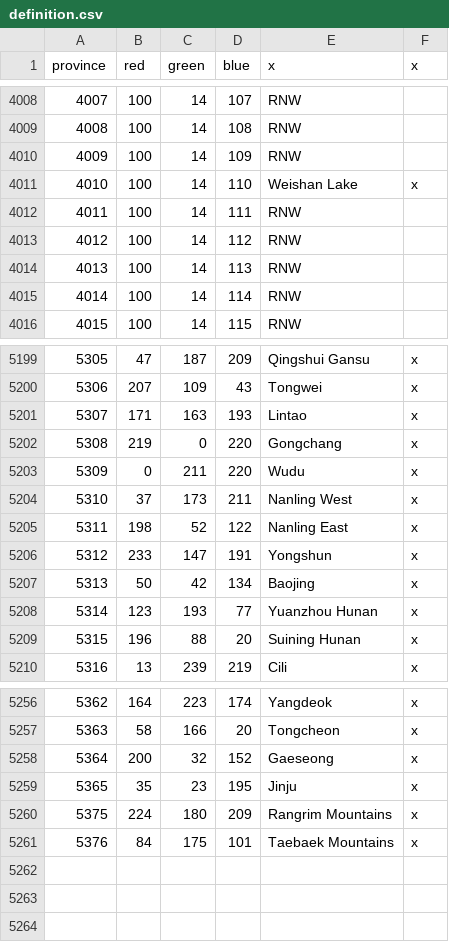
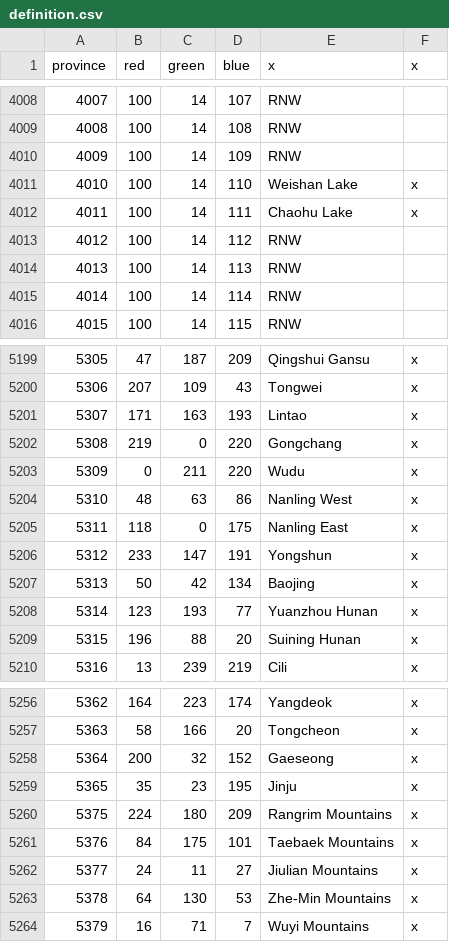
Before and after one commit to Aaronzhang11/EU4-Guangdong-Independent-Mod, a CSV file: guangdong_independent_practice/map/definition.csv, drawn as a sheet; only a part is shown, gaps mark what is left out.

Commit message:
feat(map): add southern mountain barriers and Chaohu Lake

```diff
--- a/guangdong_independent_practice/map/definition.csv
+++ b/guangdong_independent_practice/map/definition.csv
@@ -4011,3 +4011,3 @@ province;red;green;blue;x;x
 4010;100;14;110;Weishan Lake;x
-4011;100;14;111;RNW;
+4011;100;14;111;Chaohu Lake;x
 4012;100;14;112;RNW;
@@ -5203,4 +5203,4 @@ province;red;green;blue;x;x
 5309;0;211;220;Wudu;x
-5310;37;173;211;Nanling West;x
-5311;198;52;122;Nanling East;x
+5310;48;63;86;Nanling West;x
+5311;118;0;175;Nanling East;x
 5312;233;147;191;Yongshun;x
@@ -5261 +5261,4 @@ province;red;green;blue;x;x
 5376;84;175;101;Taebaek Mountains;x
+5377;24;11;27;Jiulian Mountains;x
+5378;64;130;53;Zhe-Min Mountains;x
+5379;16;71;7;Wuyi Mountains;x
```
Also changed, not shown: guangdong_independent_practice/map/adjacencies.csv, 49 other files.
